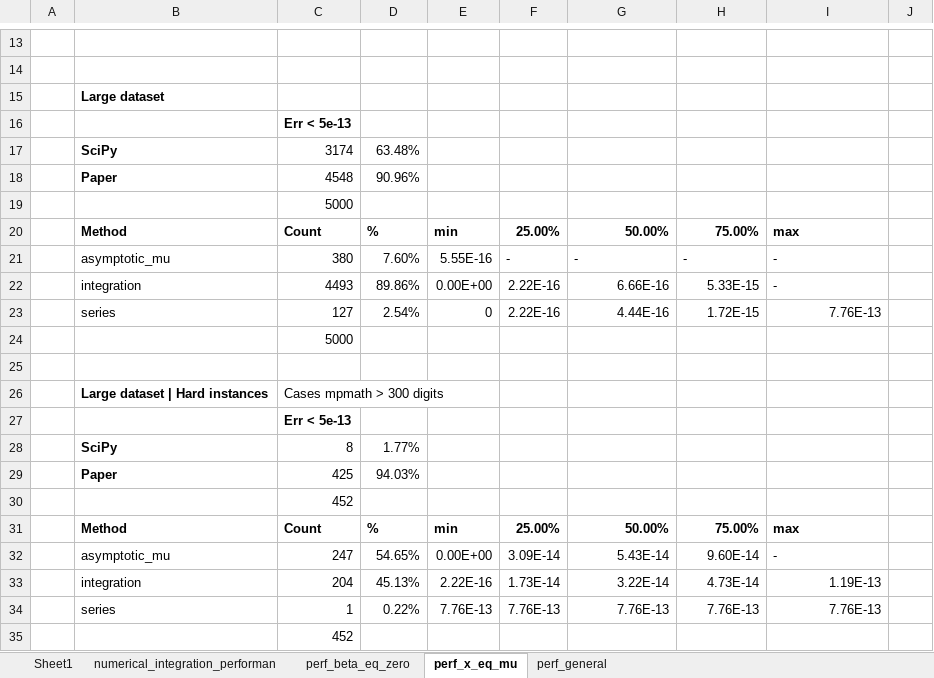
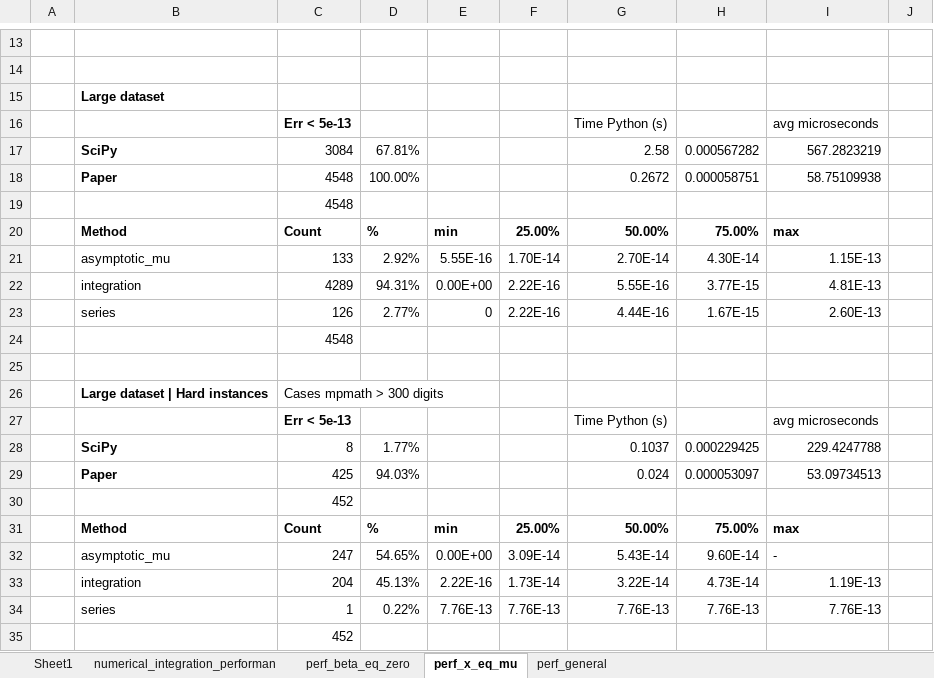
Before and after one commit to guillermo-navas-palencia/normal-inverse-gaussian, an Excel workbook: paper/general_xmu_bounds_approximations.xlsx, sheet perf_x_eq_mu, drawn as a sheet; only a part is shown, gaps mark what is left out; values as stored, in another font and other column widths than the file's, no borders; removed rows and columns are numbered as before the commit, all else as after; the diff names each change by its address in the sheet, - before the commit and + after, or states it on an @@ line.

```diff
--- a/paper/general_xmu_bounds_approximations.xlsx (sheet perf_x_eq_mu)
+++ b/paper/general_xmu_bounds_approximations.xlsx (sheet perf_x_eq_mu)
-row 16:  |  | Err < 5e-13
-row 17:  | SciPy | 3174 | 63.48%
-row 18:  | Paper | 4548 | 90.96%
+row 16:  |  | Err < 5e-13 |  |  |  | Time Python (s) |  | avg microseconds
+row 17:  | SciPy | 3084 | 67.81% |  |  | 2.58 | 0.000567282 | 567.2823219
+row 18:  | Paper | 4548 | 100.00% |  |  | 0.2672 | 0.000058751 | 58.75109938
-C19: 5000
+C19: 4548
-row 21:  | asymptotic_mu | 380 | 7.60% | 5.55E-16 | - | - | - | -
-row 22:  | integration | 4493 | 89.86% | 0.00E+00 | 2.22E-16 | 6.66E-16 | 5.33E-15 | -
-row 23:  | series | 127 | 2.54% | 0 | 2.22E-16 | 4.44E-16 | 1.72E-15 | 7.76E-13
+row 21:  | asymptotic_mu | 133 | 2.92% | 5.55E-16 | 1.70E-14 | 2.70E-14 | 4.30E-14 | 1.15E-13
+row 22:  | integration | 4289 | 94.31% | 0.00E+00 | 2.22E-16 | 5.55E-16 | 3.77E-15 | 4.81E-13
+row 23:  | series | 126 | 2.77% | 0 | 2.22E-16 | 4.44E-16 | 1.67E-15 | 2.60E-13
-C24: 5000
+C24: 4548
-row 27:  |  | Err < 5e-13
-row 28:  | SciPy | 8 | 1.77%
-row 29:  | Paper | 425 | 94.03%
+row 27:  |  | Err < 5e-13 |  |  |  | Time Python (s) |  | avg microseconds
+row 28:  | SciPy | 8 | 1.77% |  |  | 0.1037 | 0.000229425 | 229.4247788
+row 29:  | Paper | 425 | 94.03% |  |  | 0.024 | 0.000053097 | 53.09734513
```
Also changed, not shown: sheet perf_general, sheet perf_beta_eq_zero, 5 other files.
